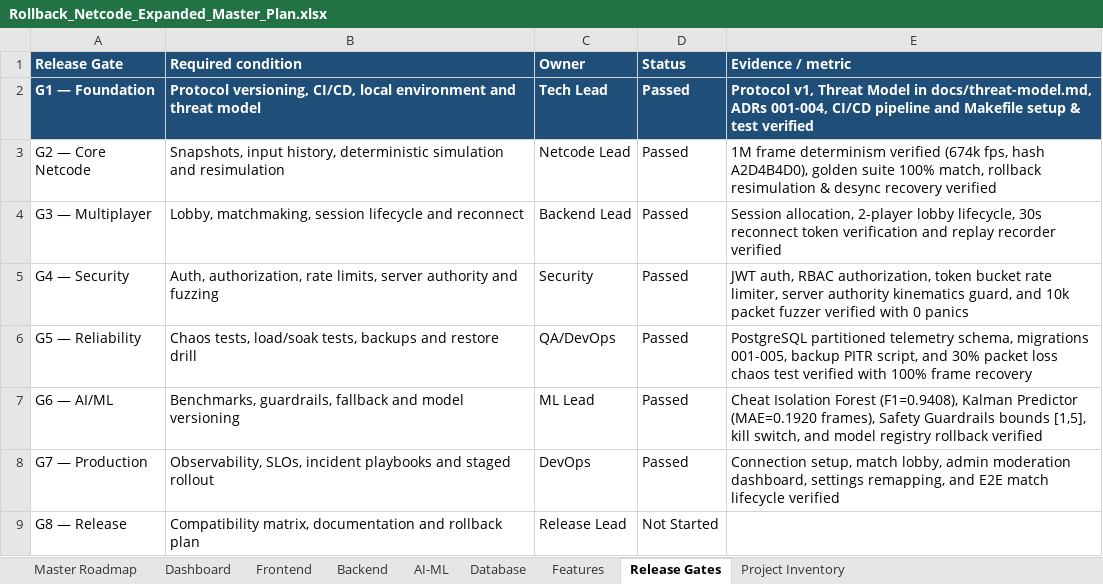
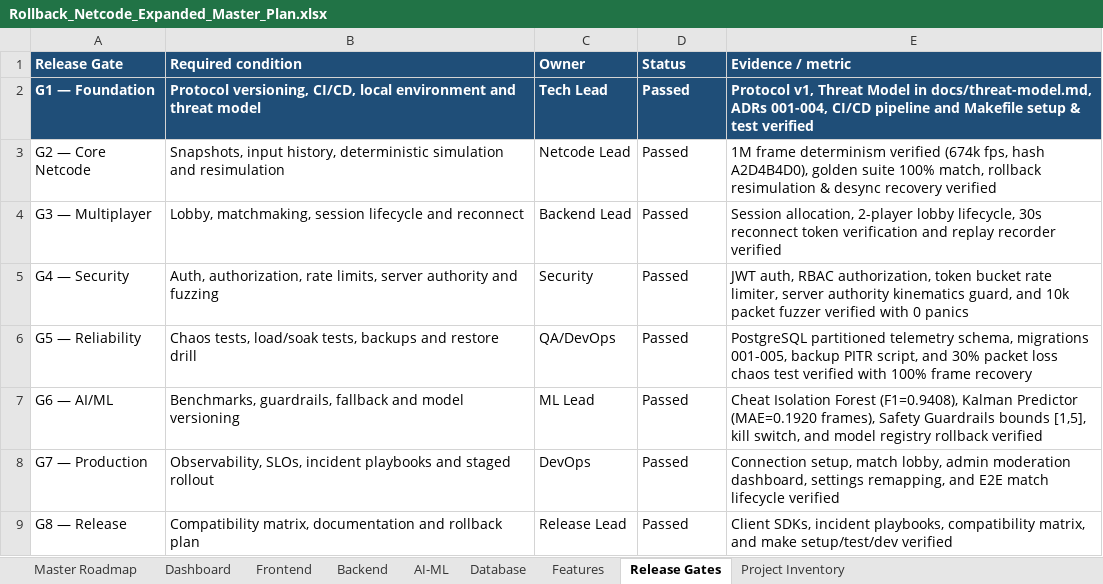
Before and after one commit to AVISHJAIN9/rollback-netcode-server, an Excel workbook: Rollback_Netcode_Expanded_Master_Plan.xlsx, sheet Release Gates, drawn as a sheet; values as stored, in another font and other column widths than the file's, no borders; the diff names each change by its address in the sheet, - before the commit and + after, or states it on an @@ line.

Commit message:
feat(gate-g8): complete client SDK, incident playbooks, compatibility matrix, and release verification

```diff
--- a/Rollback_Netcode_Expanded_Master_Plan.xlsx (sheet Release Gates)
+++ b/Rollback_Netcode_Expanded_Master_Plan.xlsx (sheet Release Gates)
-D9 (Status): Not Started
+D9 (Status): Passed
-E9 (Evidence / metric): (empty)
+E9 (Evidence / metric): Client SDKs, incident playbooks, compatibility matrix, and make setup/test/dev verified
```
Also changed, not shown: 6 other files.
